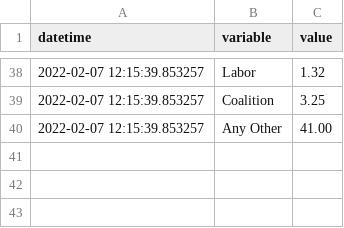
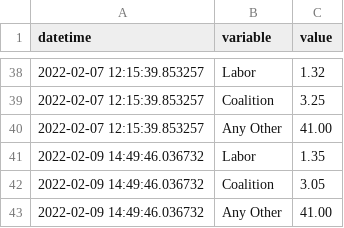
Before and after one commit to bpalmer4/Australian-Federal-Election-2022, a CSV file: historical-data/sportsbet-2022-election-winner.csv, drawn as a sheet; only a part is shown, gaps mark what is left out; the diff names each change by its address in the sheet, - before the commit and + after, or states it on an @@ line.

```diff
--- a/historical-data/sportsbet-2022-election-winner.csv
+++ b/historical-data/sportsbet-2022-election-winner.csv
+row 41: 2022-02-09 14:49:46.036732 | Labor | 1.35
+row 42: 2022-02-09 14:49:46.036732 | Coalition | 3.05
+row 43: 2022-02-09 14:49:46.036732 | Any Other | 41.00
```
Also changed, not shown: historical-data/sportsbet-2022-type-of-parliament.csv, 1 other file.
